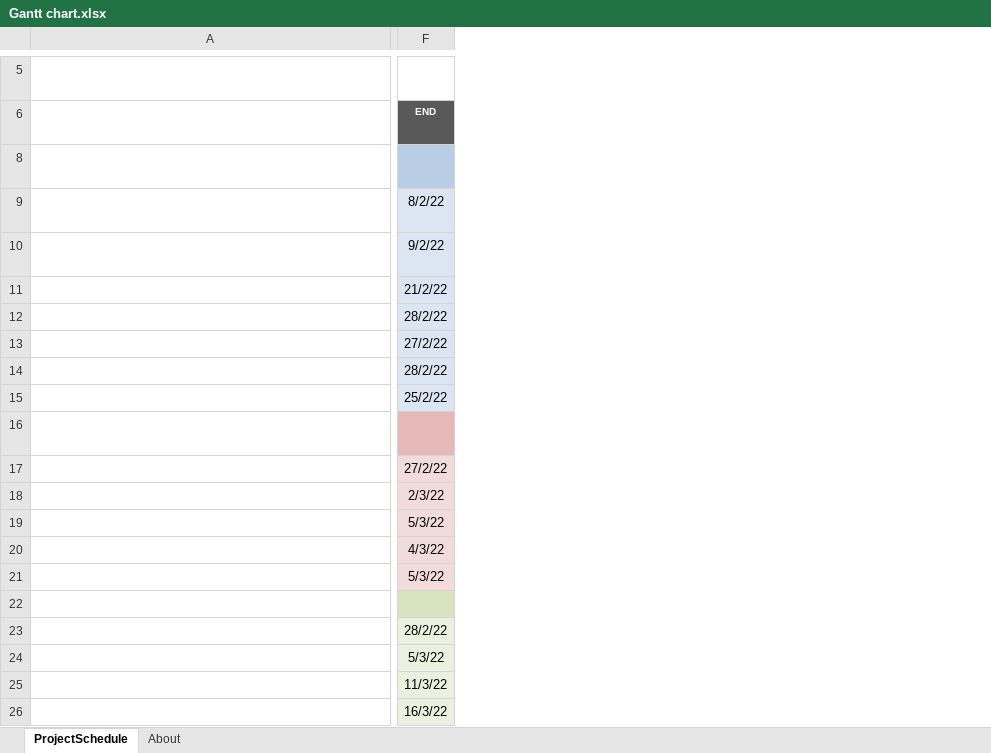
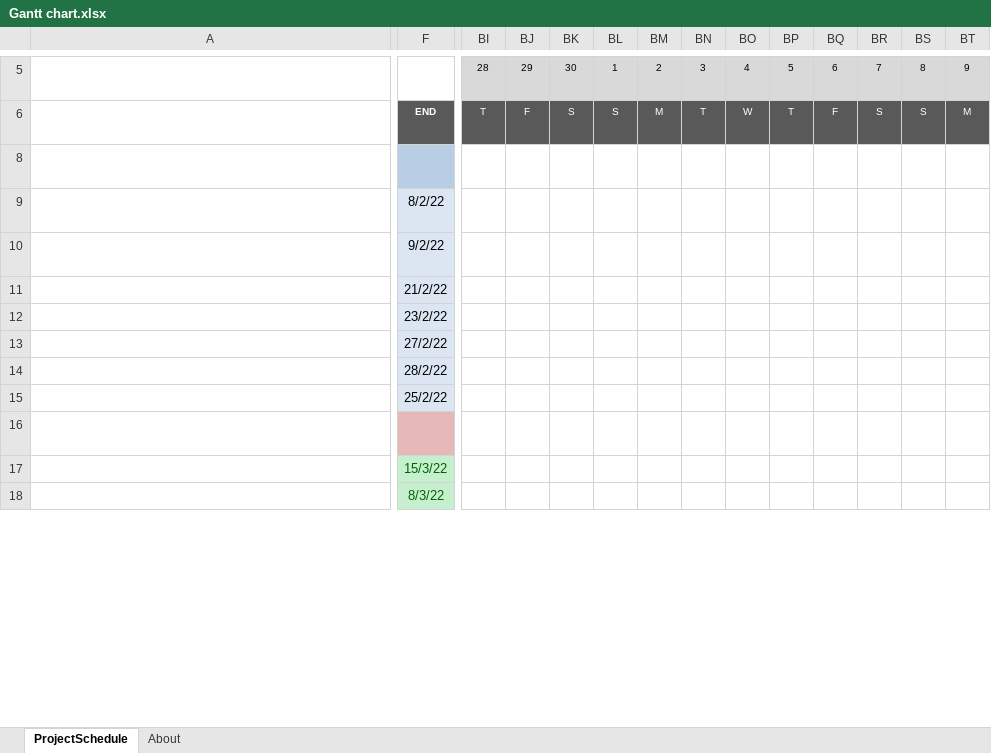
Before and after one commit to MinasFakhori/First-year-group-project, an Excel workbook: Planning/Gantt chart.xlsx, sheet ProjectSchedule, drawn as a sheet; only a part is shown, gaps mark what is left out; long unchanged cells end in …; values as stored, in another font and other column widths than the file's, no borders; conditional formats not drawn; removed rows and columns are numbered as before the commit, all else as after; rows hold the shown columns only; the diff covers the shown part only; the diff names each change by its address in the sheet, - before the commit and + after, or states it on an @@ line.

Commit message:
FIxed gannt chart

```diff
--- a/Planning/Gantt chart.xlsx (sheet ProjectSchedule)
+++ b/Planning/Gantt chart.xlsx (sheet ProjectSchedule)
+column BI, rows 5-6: 28 | T
+column BJ, rows 5-6: 29 | F
+column BK, rows 5-6: 30 | S
+column BL, rows 5-6: 1 | S
+column BM, rows 5-6: 2 | M
+column BN, rows 5-6: 3 | T
+column BO, rows 5-6: 4 | W
+column BP, rows 5-6: 5 | T
+column BQ, rows 5-6: 6 | F
+column BR, rows 5-6: 7 | S
+column BS, rows 5-6: 8 | S
+column BT, rows 5-6: 9 | M
-F12: 28/2/22
+F12: 23/2/22
@@ F17:F18 fill: #F2DCDB → #C6EFCE, text colour: black → #006100 @@
-F17: 27/2/22
+F17: 15/3/22
-F18: 2/3/22
+F18: 8/3/22
-row 19:  | 5/3/22
-row 20:  | 4/3/22
-row 21:  | 5/3/22
-row 22: Sample phase title block
-row 23:  | 28/2/22
-row 24:  | 5/3/22
-row 25:  | 11/3/22
-row 26:  | 16/3/22
```
Also changed, not shown: 20 added rows, 3 removed rows, 44 added columns, 56 edited cells, cell formats and merged cells elsewhere in this sheet, formulas that keep their value, hidden cells, 2 other files.
